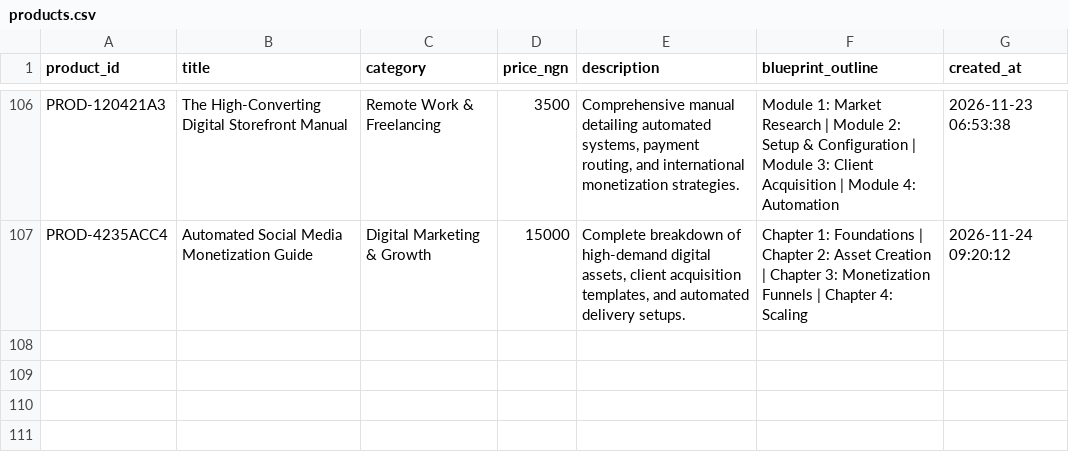
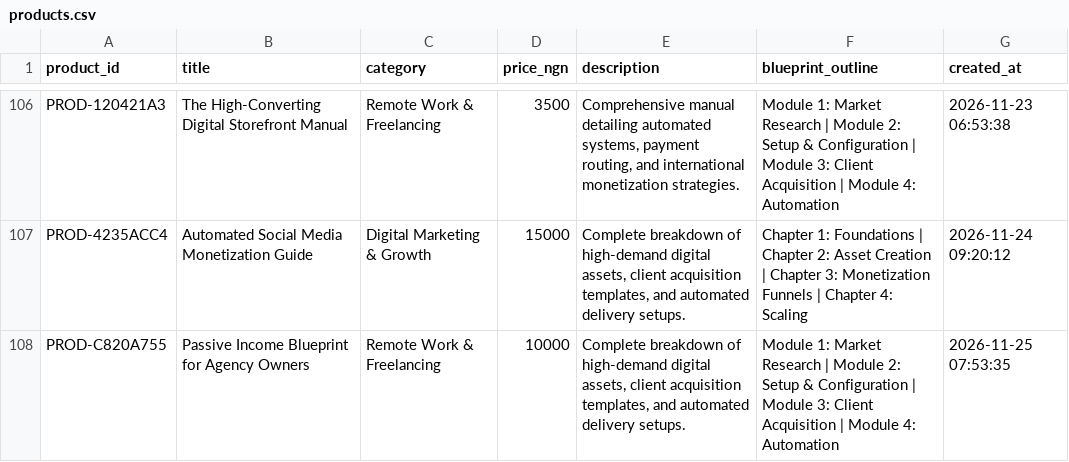
Before and after one commit to Gpowerluv/products.csv, a CSV file: products.csv, drawn as a sheet; only a part is shown, gaps mark what is left out; the diff names each change by its address in the sheet, - before the commit and + after, or states it on an @@ line.

```diff
--- a/products.csv
+++ b/products.csv
+row 108: PROD-C820A755 | Passive Income Blueprint for Agency Owners | Remote Work & Freelancing | 10000 | Complete breakdown of high-demand digital assets, client acquisition templates, and automated delivery setups. | Module 1: Market Research | Module 2: Setup & Configuration | Module 3: Client Acquisition | Module 4: Automation | 2026-11-25 07:53:35
```
